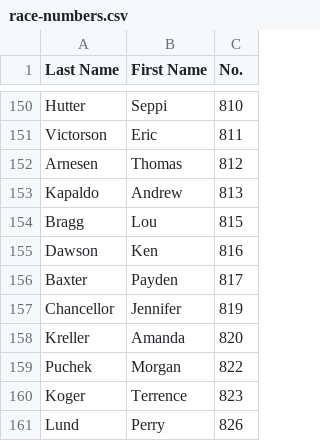
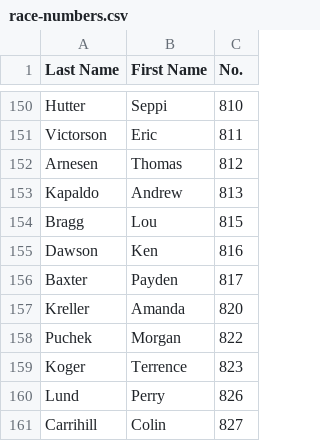
Before and after one commit to wmrra/wmrra-com, a CSV file: csv/race-numbers.csv, drawn as a sheet; only a part is shown, gaps mark what is left out; the shorter side is filled out with more unchanged rows.

Commit message:
Jen Graduated

```diff
--- a/csv/race-numbers.csv
+++ b/csv/race-numbers.csv
@@ -156,3 +156,2 @@ Dawson,Ken,816
 Baxter,Payden,817
-Chancellor,Jennifer,819
 Kreller,Amanda,820
```
